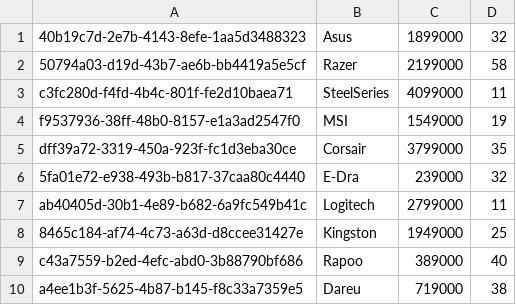
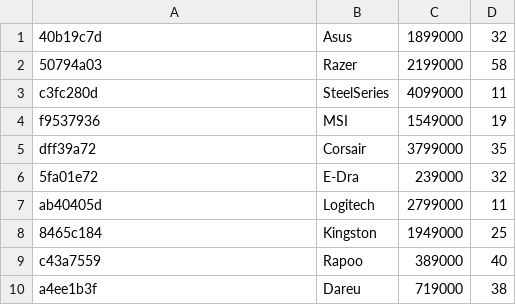
Before and after one commit to DaoAnhVu1/GroupJava, a CSV file: data/headphones.csv, drawn as a sheet.

```diff
--- a/data/headphones.csv
+++ b/data/headphones.csv
@@ -1,10 +1,10 @@
-40b19c7d-2e7b-4143-8efe-1aa5d3488323,Asus,1899000,32
-50794a03-d19d-43b7-ae6b-bb4419a5e5cf,Razer,2199000,58
-c3fc280d-f4fd-4b4c-801f-fe2d10baea71,SteelSeries,4099000,11
-f9537936-38ff-48b0-8157-e1a3ad2547f0,MSI,1549000,19
-dff39a72-3319-450a-923f-fc1d3eba30ce,Corsair,3799000,35
-5fa01e72-e938-493b-b817-37caa80c4440,E-Dra,239000,32
-ab40405d-30b1-4e89-b682-6a9fc549b41c,Logitech,2799000,11
-8465c184-af74-4c73-a63d-d8ccee31427e,Kingston,1949000,25
-c43a7559-b2ed-4efc-abd0-3b88790bf686,Rapoo,389000,40
-a4ee1b3f-5625-4b87-b145-f8c33a7359e5,Dareu,719000,38
+40b19c7d,Asus,1899000,32
+50794a03,Razer,2199000,58
+c3fc280d,SteelSeries,4099000,11
+f9537936,MSI,1549000,19
+dff39a72,Corsair,3799000,35
+5fa01e72,E-Dra,239000,32
+ab40405d,Logitech,2799000,11
+8465c184,Kingston,1949000,25
+c43a7559,Rapoo,389000,40
+a4ee1b3f,Dareu,719000,38
```
Also changed, not shown: data/RAM.csv, data/keyboard.csv, 5 other files.
